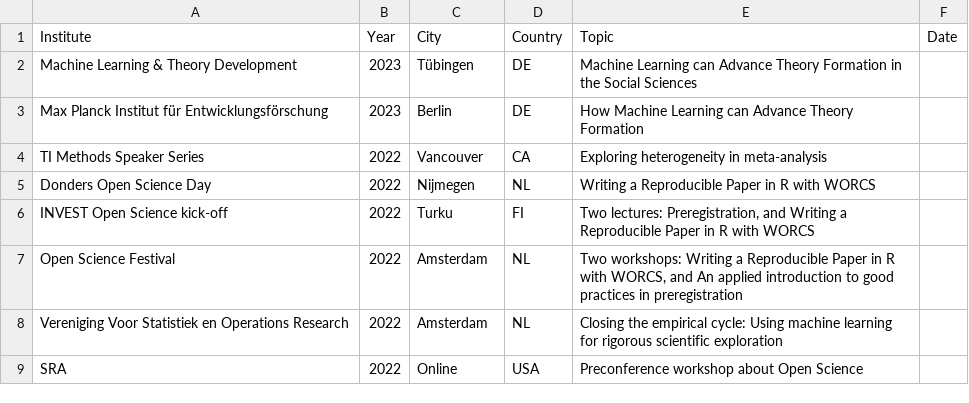
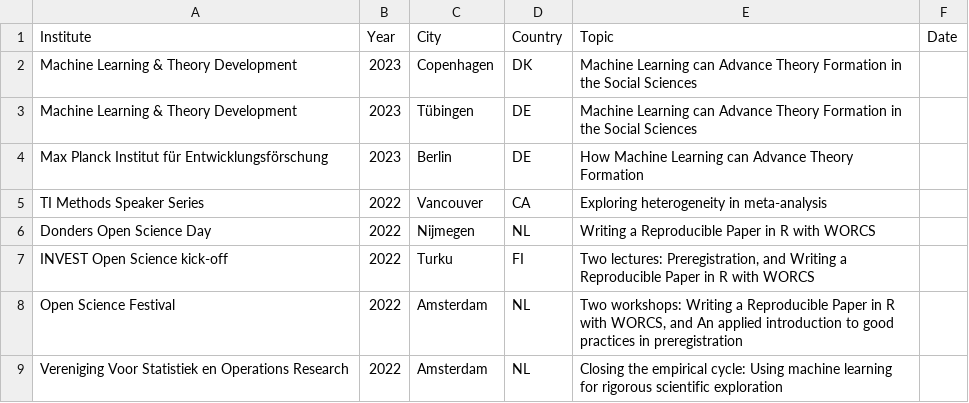
Before and after one commit to cjvanlissa/resume, a CSV file: invited.csv, drawn as a sheet; only a part is shown; the shorter side is filled out with more unchanged rows; the diff names each change by its address in the sheet, - before the commit and + after, or states it on an @@ line.

```diff
--- a/invited.csv
+++ b/invited.csv
+row 2: Machine Learning & Theory Development | 2023 | Copenhagen | DK | Machine Learning can Advance Theory Formation in the Social Sciences
```
Also changed, not shown: My publications.csv, R-packages.csv, 6 other files.
